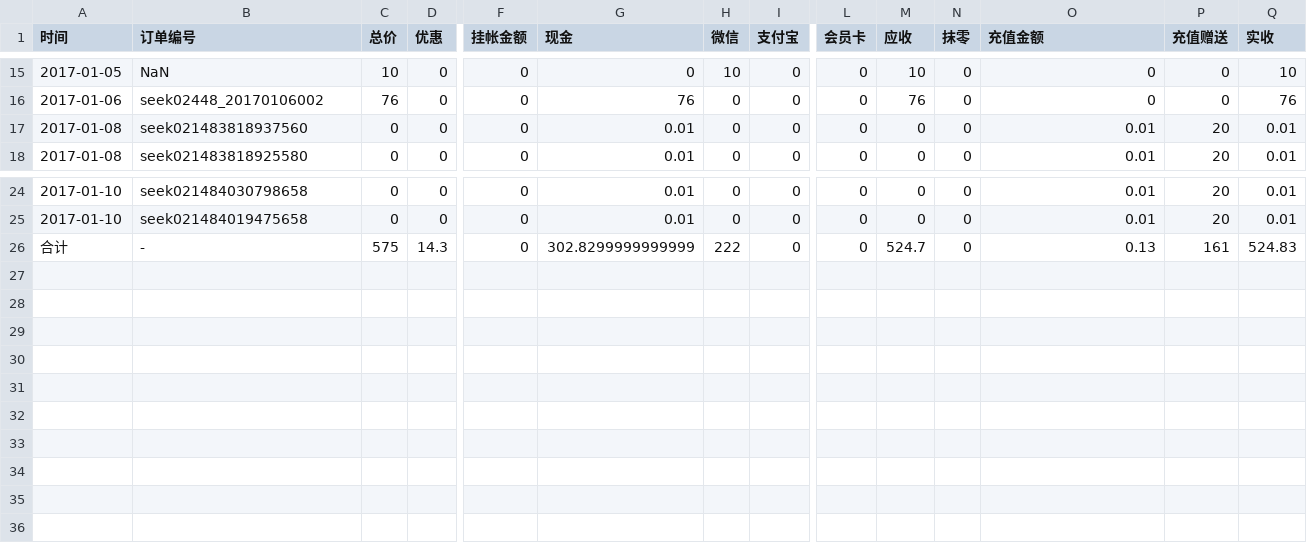
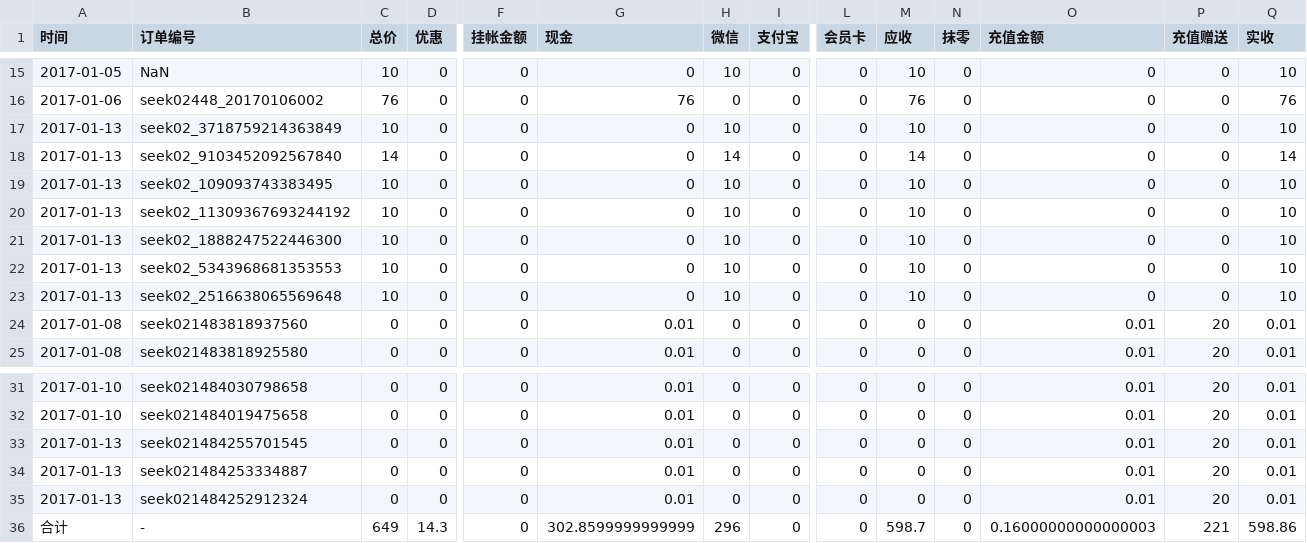
Before and after one commit to frank-young/seek, a CSV file: frontend/src/orderprint/report/2017年1月报表.csv, drawn as a sheet; only a part is shown, gaps mark what is left out; addresses are those after the commit; rows hold the shown columns only; the diff names each change by its address in the sheet, - before the commit and + after, or states it on an @@ line.

```diff
--- a/frontend/src/orderprint/report/2017年1月报表.csv
+++ b/frontend/src/orderprint/report/2017年1月报表.csv
+row 17: 2017-01-13 | seek02_3718759214363849 | 10 | 0 | 0 | 0 | 10 | 0 | 0 | 10 | 0 | 0 | 0 | 10
+row 18: 2017-01-13 | seek02_9103452092567840 | 14 | 0 | 0 | 0 | 14 | 0 | 0 | 14 | 0 | 0 | 0 | 14
+row 19: 2017-01-13 | seek02_109093743383495 | 10 | 0 | 0 | 0 | 10 | 0 | 0 | 10 | 0 | 0 | 0 | 10
+row 20: 2017-01-13 | seek02_11309367693244192 | 10 | 0 | 0 | 0 | 10 | 0 | 0 | 10 | 0 | 0 | 0 | 10
+row 21: 2017-01-13 | seek02_1888247522446300 | 10 | 0 | 0 | 0 | 10 | 0 | 0 | 10 | 0 | 0 | 0 | 10
+row 22: 2017-01-13 | seek02_5343968681353553 | 10 | 0 | 0 | 0 | 10 | 0 | 0 | 10 | 0 | 0 | 0 | 10
+row 23: 2017-01-13 | seek02_2516638065569648 | 10 | 0 | 0 | 0 | 10 | 0 | 0 | 10 | 0 | 0 | 0 | 10
+row 33: 2017-01-13 | seek021484255701545 | 0 | 0 | 0 | 0.01 | 0 | 0 | 0 | 0 | 0 | 0.01 | 20 | 0.01
+row 34: 2017-01-13 | seek021484253334887 | 0 | 0 | 0 | 0.01 | 0 | 0 | 0 | 0 | 0 | 0.01 | 20 | 0.01
+row 35: 2017-01-13 | seek021484252912324 | 0 | 0 | 0 | 0.01 | 0 | 0 | 0 | 0 | 0 | 0.01 | 20 | 0.01
-C36 (总价): 575
+C36 (总价): 649
-G36 (现金): 302.8299999999999
+G36 (现金): 302.8599999999999
-H36 (微信): 222
+H36 (微信): 296
-M36 (应收): 524.7
+M36 (应收): 598.7
-O36 (充值金额): 0.13
+O36 (充值金额): 0.16000000000000003
-P36 (充值赠送): 161
+P36 (充值赠送): 221
-Q36 (实收): 524.83
+Q36 (实收): 598.86
```
Also changed, not shown: 6 other files.
